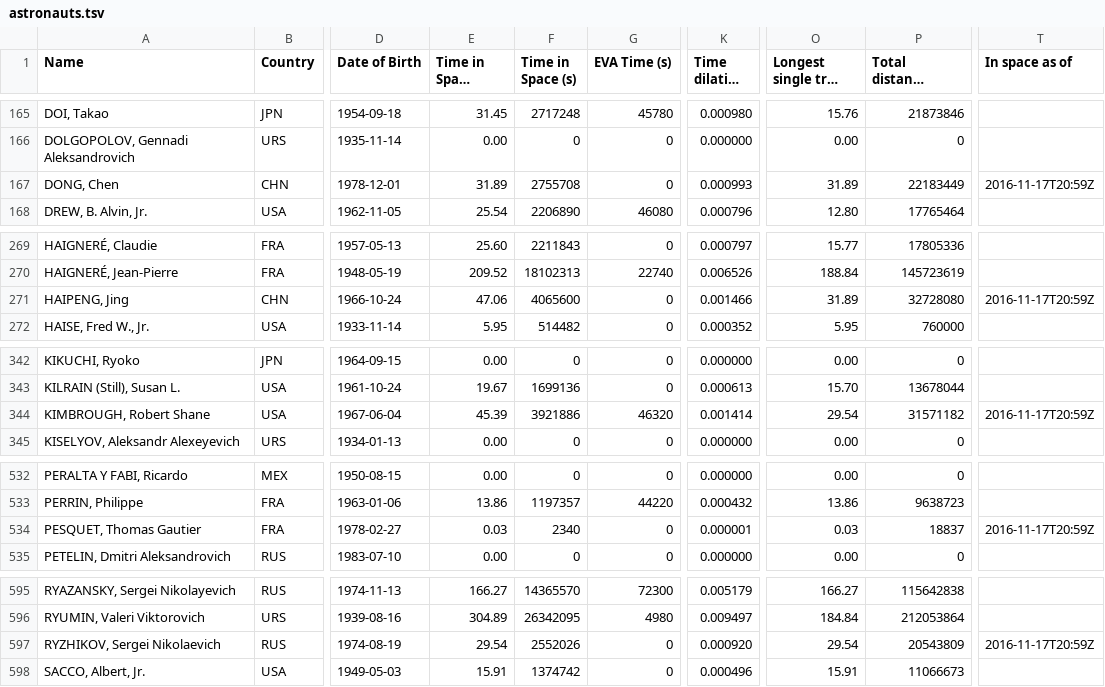
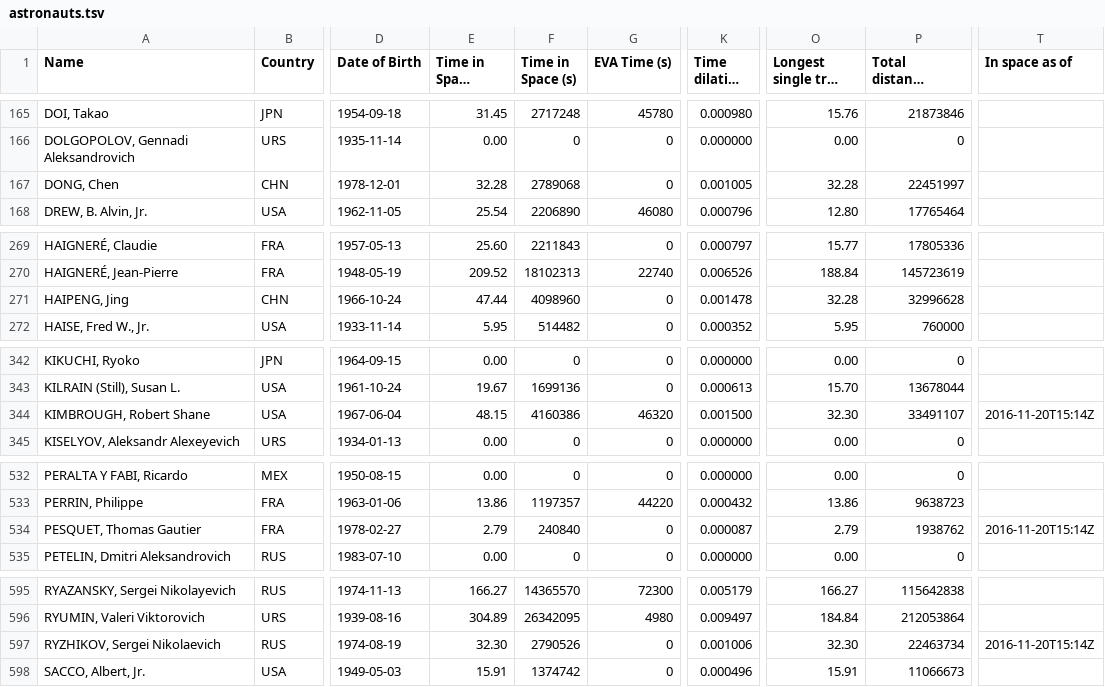
Before and after one commit to cosmos-book/cosmos-book.github.io, a TSV file: human-spaceflight/data/processed/astronauts.tsv, drawn as a sheet; only a part is shown, gaps mark what is left out; long unchanged cells end in …; the diff covers the shown part only; the diff names each change by its address in the sheet, - before the commit and + after, or states it on an @@ line.

Commit message:
Add end of Shenzhou 11 mission
Time source:
http://edition.cnn.com/2016/11/18/asia/china-space-shenzhou-11/index.htm
l

```diff
--- a/human-spaceflight/data/processed/astronauts.tsv
+++ b/human-spaceflight/data/processed/astronauts.tsv
-E167 (Time in Space (days)): 31.89
+E167 (Time in Space (days)): 32.28
-F167 (Time in Space (s)): 2755708
+F167 (Time in Space (s)): 2789068
-K167 (Time dilation (s)): 0.000993
+K167 (Time dilation (s)): 0.001005
-O167 (Longest single trip (days)): 31.89
+O167 (Longest single trip (days)): 32.28
-P167 (Total distance covered (km)): 22183449
+P167 (Total distance covered (km)): 22451997
-T167 (In space as of): 2016-11-17T20:59Z
+T167 (In space as of): (empty)
-E271 (Time in Space (days)): 47.06
+E271 (Time in Space (days)): 47.44
-F271 (Time in Space (s)): 4065600
+F271 (Time in Space (s)): 4098960
-K271 (Time dilation (s)): 0.001466
+K271 (Time dilation (s)): 0.001478
-O271 (Longest single trip (days)): 31.89
+O271 (Longest single trip (days)): 32.28
-P271 (Total distance covered (km)): 32728080
+P271 (Total distance covered (km)): 32996628
-T271 (In space as of): 2016-11-17T20:59Z
+T271 (In space as of): (empty)
-E344 (Time in Space (days)): 45.39
+E344 (Time in Space (days)): 48.15
-F344 (Time in Space (s)): 3921886
+F344 (Time in Space (s)): 4160386
-K344 (Time dilation (s)): 0.001414
+K344 (Time dilation (s)): 0.001500
-O344 (Longest single trip (days)): 29.54
+O344 (Longest single trip (days)): 32.30
-P344 (Total distance covered (km)): 31571182
+P344 (Total distance covered (km)): 33491107
-T344 (In space as of): 2016-11-17T20:59Z
+T344 (In space as of): 2016-11-20T15:14Z
-E534 (Time in Space (days)): 0.03
+E534 (Time in Space (days)): 2.79
-F534 (Time in Space (s)): 2340
+F534 (Time in Space (s)): 240840
-K534 (Time dilation (s)): 0.000001
+K534 (Time dilation (s)): 0.000087
-O534 (Longest single trip (days)): 0.03
+O534 (Longest single trip (days)): 2.79
-P534 (Total distance covered (km)): 18837
+P534 (Total distance covered (km)): 1938762
-T534 (In space as of): 2016-11-17T20:59Z
+T534 (In space as of): 2016-11-20T15:14Z
-E597 (Time in Space (days)): 29.54
+E597 (Time in Space (days)): 32.30
-F597 (Time in Space (s)): 2552026
+F597 (Time in Space (s)): 2790526
-K597 (Time dilation (s)): 0.000920
+K597 (Time dilation (s)): 0.001006
-O597 (Longest single trip (days)): 29.54
+O597 (Longest single trip (days)): 32.30
-P597 (Total distance covered (km)): 20543809
+P597 (Total distance covered (km)): 22463734
-T597 (In space as of): 2016-11-17T20:59Z
+T597 (In space as of): 2016-11-20T15:14Z
```
Also changed, not shown: 15 edited cells elsewhere in this file, 6 other files.
